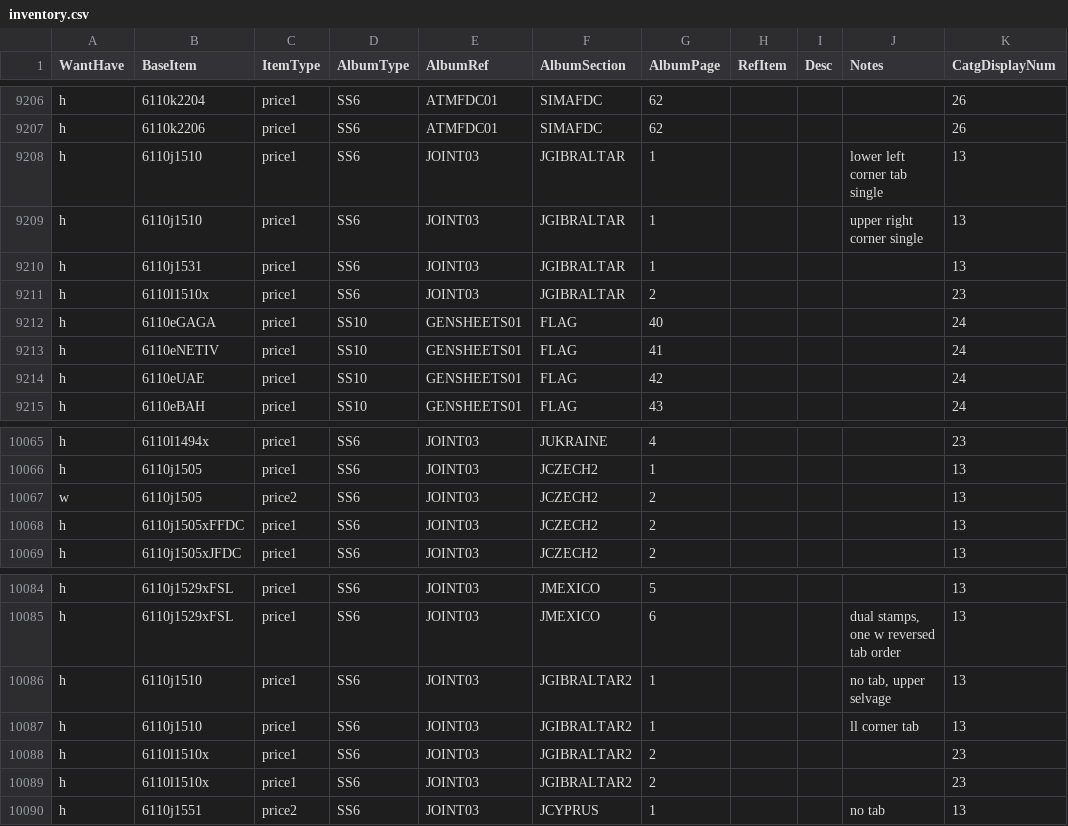
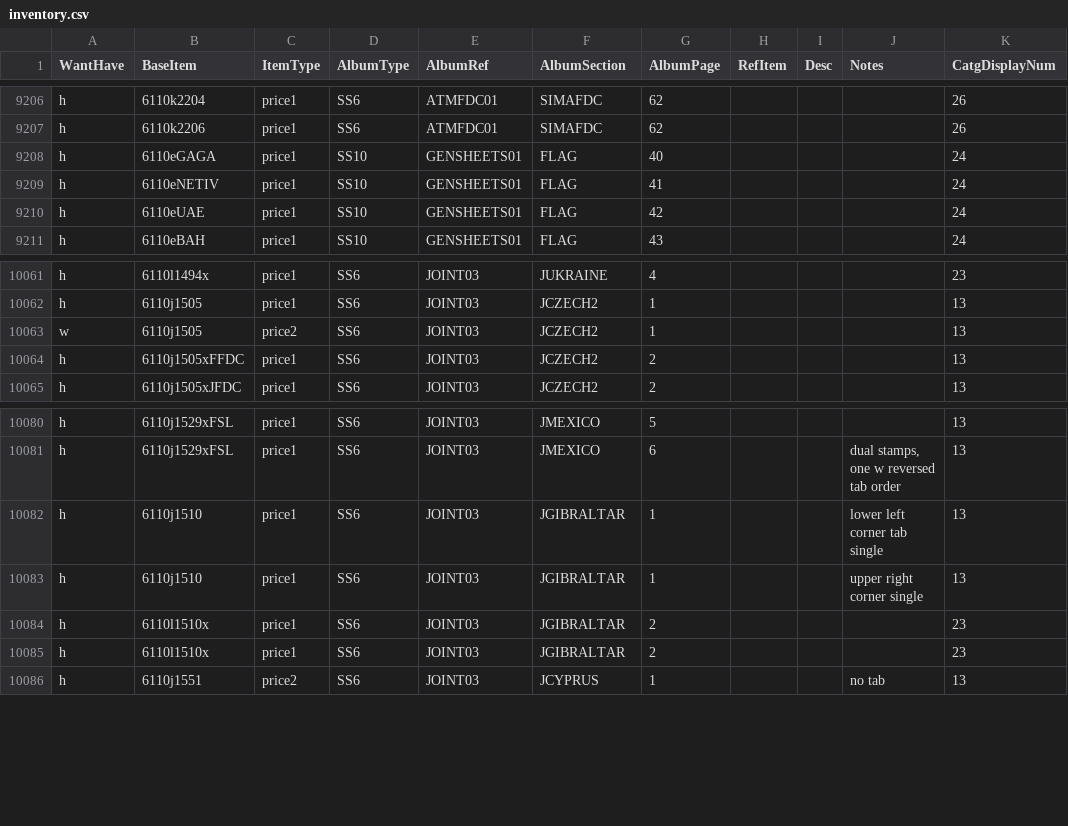
Before and after one commit to mmehr2/StampCollection, a CSV file: inventory.csv, drawn as a sheet; only a part is shown, gaps mark what is left out.

Commit message:
Correction to joint album inventory usage (no 2nd Gibraltar issue).

```diff
--- a/inventory.csv
+++ b/inventory.csv
@@ -9207,6 +9207,2 @@ h,6110k2204,price1,SS6,ATMFDC01,SIMAFDC,62,,,,26
 h,6110k2206,price1,SS6,ATMFDC01,SIMAFDC,62,,,,26
-h,6110j1510,price1,SS6,JOINT03,JGIBRALTAR,1,,,lower left corner tab single,13
-h,6110j1510,price1,SS6,JOINT03,JGIBRALTAR,1,,,upper right corner single,13
-h,6110j1531,price1,SS6,JOINT03,JGIBRALTAR,1,,,,13
-h,6110l1510x,price1,SS6,JOINT03,JGIBRALTAR,2,,,,23
 h,6110eGAGA,price1,SS10,GENSHEETS01,FLAG,40,,,,24
@@ -10066,3 +10062,3 @@ h,6110l1494x,price1,SS6,JOINT03,JUKRAINE,4,,,,23
 h,6110j1505,price1,SS6,JOINT03,JCZECH2,1,,,,13
-w,6110j1505,price2,SS6,JOINT03,JCZECH2,2,,,,13
+w,6110j1505,price2,SS6,JOINT03,JCZECH2,1,,,,13
 h,6110j1505xFFDC,price1,SS6,JOINT03,JCZECH2,2,,,,13
@@ -10085,6 +10081,6 @@ h,6110j1529xFSL,price1,SS6,JOINT03,JMEXICO,5,,,,13
 h,6110j1529xFSL,price1,SS6,JOINT03,JMEXICO,6,,,"dual stamps, one w reversed tab order",13
-h,6110j1510,price1,SS6,JOINT03,JGIBRALTAR2,1,,,"no tab, upper selvage",13
-h,6110j1510,price1,SS6,JOINT03,JGIBRALTAR2,1,,,ll corner tab,13
-h,6110l1510x,price1,SS6,JOINT03,JGIBRALTAR2,2,,,,23
-h,6110l1510x,price1,SS6,JOINT03,JGIBRALTAR2,2,,,,23
+h,6110j1510,price1,SS6,JOINT03,JGIBRALTAR,1,,,lower left corner tab single,13
+h,6110j1510,price1,SS6,JOINT03,JGIBRALTAR,1,,,upper right corner single,13
+h,6110l1510x,price1,SS6,JOINT03,JGIBRALTAR,2,,,,23
+h,6110l1510x,price1,SS6,JOINT03,JGIBRALTAR,2,,,,23
 h,6110j1551,price2,SS6,JOINT03,JCYPRUS,1,,,no tab,13
```
